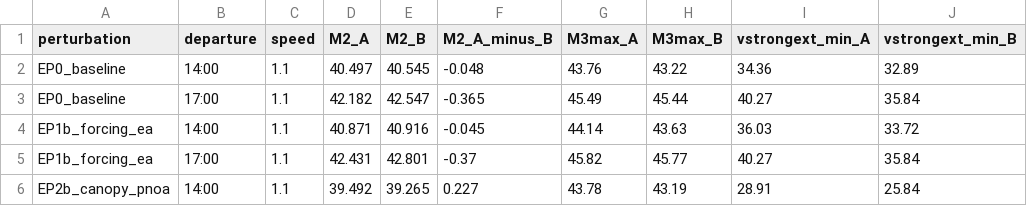
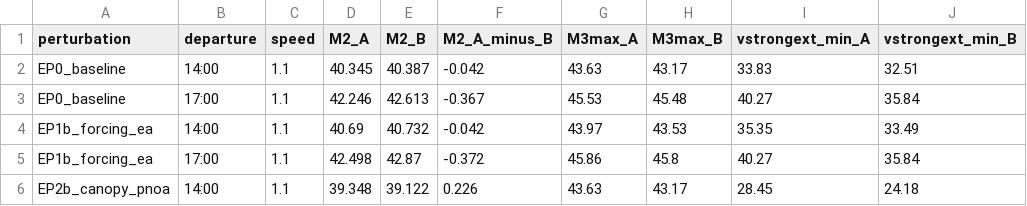
Before and after one commit to soroushkarahrodi79-oss/heat-adaptive-tourism-madrid, a CSV file: docs/research/pedestrian-heat/gate3b/GATE3B_PERTURBATION_RESULTS.csv, drawn as a sheet; only a part is shown; the diff covers the shown part only; the diff names each change by its address in the sheet, - before the commit and + after, or states it on an @@ line.

```diff
--- a/docs/research/pedestrian-heat/gate3b/GATE3B_PERTURBATION_RESULTS.csv
+++ b/docs/research/pedestrian-heat/gate3b/GATE3B_PERTURBATION_RESULTS.csv
-D2 (M2_A): 40.497
+D2 (M2_A): 40.345
-E2 (M2_B): 40.545
+E2 (M2_B): 40.387
-F2 (M2_A_minus_B): -0.048
+F2 (M2_A_minus_B): -0.042
-G2 (M3max_A): 43.76
+G2 (M3max_A): 43.63
-H2 (M3max_B): 43.22
+H2 (M3max_B): 43.17
-I2 (vstrongext_min_A): 34.36
+I2 (vstrongext_min_A): 33.83
-J2 (vstrongext_min_B): 32.89
+J2 (vstrongext_min_B): 32.51
-D3 (M2_A): 42.182
+D3 (M2_A): 42.246
-E3 (M2_B): 42.547
+E3 (M2_B): 42.613
-F3 (M2_A_minus_B): -0.365
+F3 (M2_A_minus_B): -0.367
-G3 (M3max_A): 45.49
+G3 (M3max_A): 45.53
-H3 (M3max_B): 45.44
+H3 (M3max_B): 45.48
-D4 (M2_A): 40.871
+D4 (M2_A): 40.69
-E4 (M2_B): 40.916
+E4 (M2_B): 40.732
-F4 (M2_A_minus_B): -0.045
+F4 (M2_A_minus_B): -0.042
-G4 (M3max_A): 44.14
+G4 (M3max_A): 43.97
-H4 (M3max_B): 43.63
+H4 (M3max_B): 43.53
-I4 (vstrongext_min_A): 36.03
+I4 (vstrongext_min_A): 35.35
-J4 (vstrongext_min_B): 33.72
+J4 (vstrongext_min_B): 33.49
-D5 (M2_A): 42.431
+D5 (M2_A): 42.498
-E5 (M2_B): 42.801
+E5 (M2_B): 42.87
-F5 (M2_A_minus_B): -0.37
+F5 (M2_A_minus_B): -0.372
-G5 (M3max_A): 45.82
+G5 (M3max_A): 45.86
-H5 (M3max_B): 45.77
+H5 (M3max_B): 45.8
-D6 (M2_A): 39.492
+D6 (M2_A): 39.348
-E6 (M2_B): 39.265
+E6 (M2_B): 39.122
-F6 (M2_A_minus_B): 0.227
+F6 (M2_A_minus_B): 0.226
-G6 (M3max_A): 43.78
+G6 (M3max_A): 43.63
-H6 (M3max_B): 43.19
+H6 (M3max_B): 43.17
-I6 (vstrongext_min_A): 28.91
+I6 (vstrongext_min_A): 28.45
-J6 (vstrongext_min_B): 25.84
+J6 (vstrongext_min_B): 24.18
```
Also changed, not shown: 74 edited cells elsewhere in this file, 5 other files.
